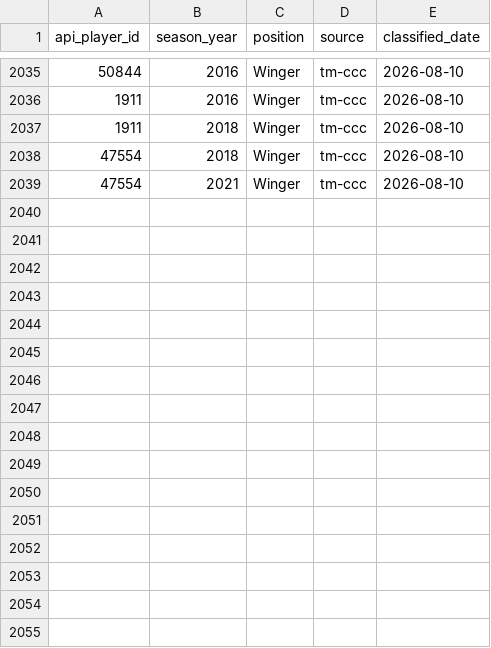
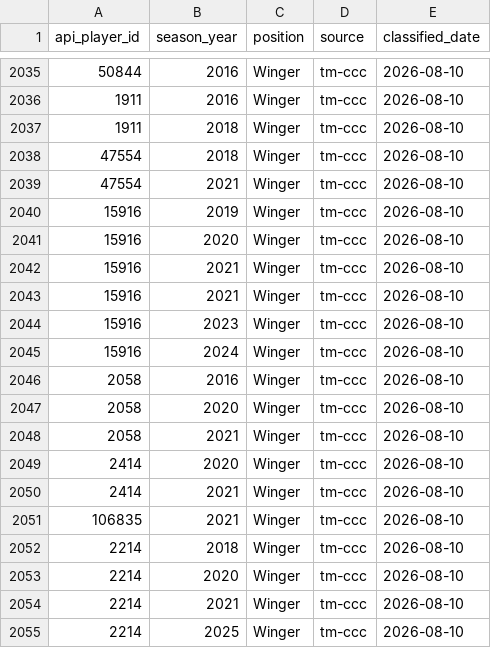
Before and after one commit to vvonderxi/VVonderXI, a CSV file: scripts/enrichment/known_players.csv, drawn as a sheet; only a part is shown, gaps mark what is left out.

```diff
--- a/scripts/enrichment/known_players.csv
+++ b/scripts/enrichment/known_players.csv
@@ -2039 +2039,17 @@ api_player_id,season_year,position,source,classified_date
 47554,2021,Winger,tm-ccc,2026-08-10
+15916,2019,Winger,tm-ccc,2026-08-10
+15916,2020,Winger,tm-ccc,2026-08-10
+15916,2021,Winger,tm-ccc,2026-08-10
+15916,2021,Winger,tm-ccc,2026-08-10
+15916,2023,Winger,tm-ccc,2026-08-10
+15916,2024,Winger,tm-ccc,2026-08-10
+2058,2016,Winger,tm-ccc,2026-08-10
+2058,2020,Winger,tm-ccc,2026-08-10
+2058,2021,Winger,tm-ccc,2026-08-10
+2414,2020,Winger,tm-ccc,2026-08-10
+2414,2021,Winger,tm-ccc,2026-08-10
+106835,2021,Winger,tm-ccc,2026-08-10
+2214,2018,Winger,tm-ccc,2026-08-10
+2214,2020,Winger,tm-ccc,2026-08-10
+2214,2021,Winger,tm-ccc,2026-08-10
+2214,2025,Winger,tm-ccc,2026-08-10
```
Also changed, not shown: scripts/enrichment/tail_HOLD.csv, scripts/enrichment/tail_LOWCONF_AGREE.csv.
